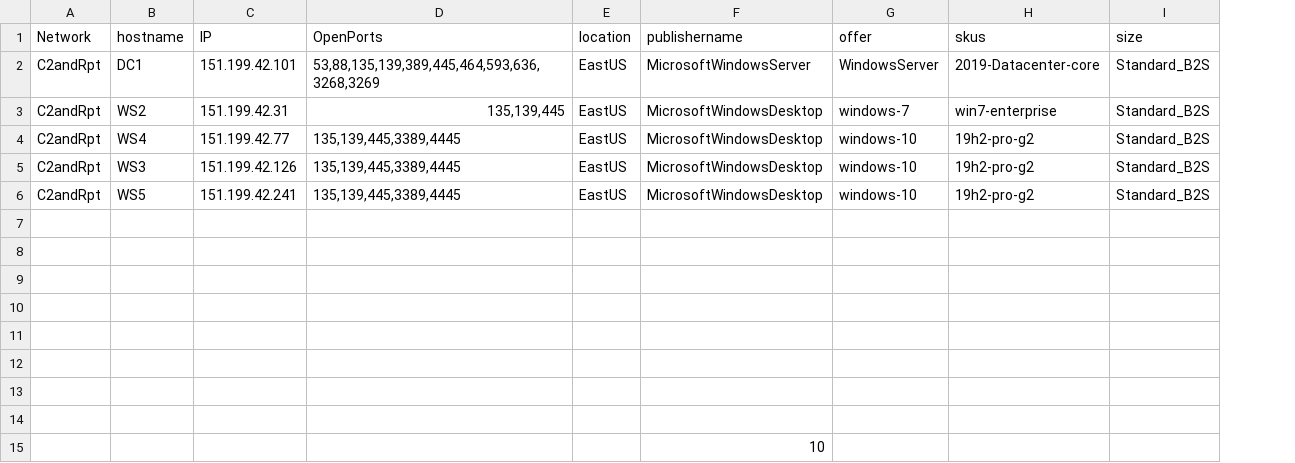
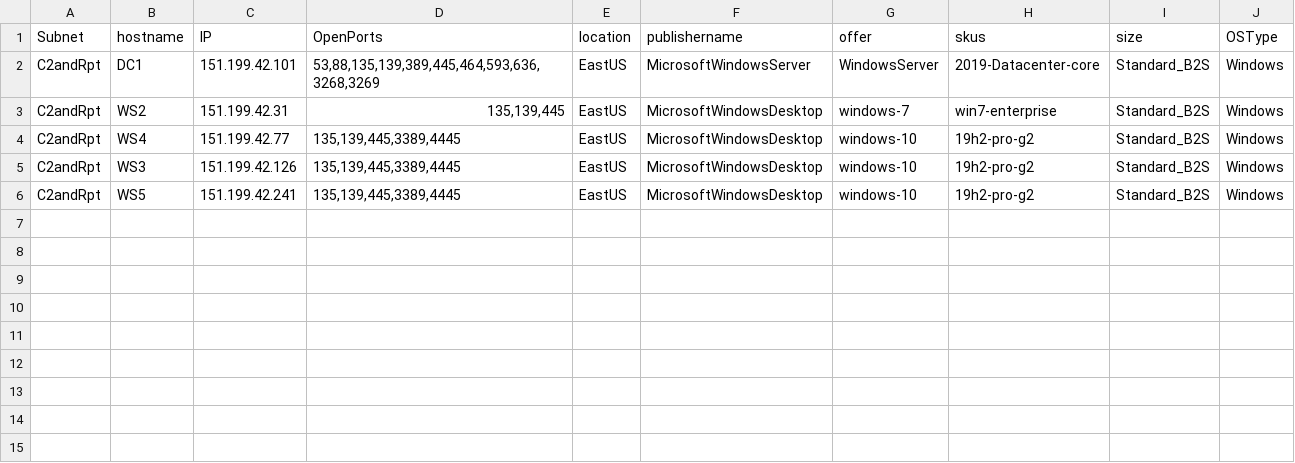
Before and after one commit to ralphmwr/ThreatHuntingRange, a CSV file: Hosts.csv, drawn as a sheet; removed rows and columns are numbered as before the commit, all else as after; the diff names each change by its address in the sheet, - before the commit and + after, or states it on an @@ line.

Commit message:
Simplified Network, added host creation code

```diff
--- a/Hosts.csv
+++ b/Hosts.csv
+column J (OSType), rows 2-6: all Windows
-A1: Network
+A1: Subnet
-row 7: (empty)
-row 8: (empty)
-row 9: (empty)
-row 10: (empty)
-row 11: (empty)
-row 12: (empty)
-row 13: (empty)
-row 14: (empty)
-row 15:  |  |  |  |  | 10
```
Also changed, not shown: 2 other files.
